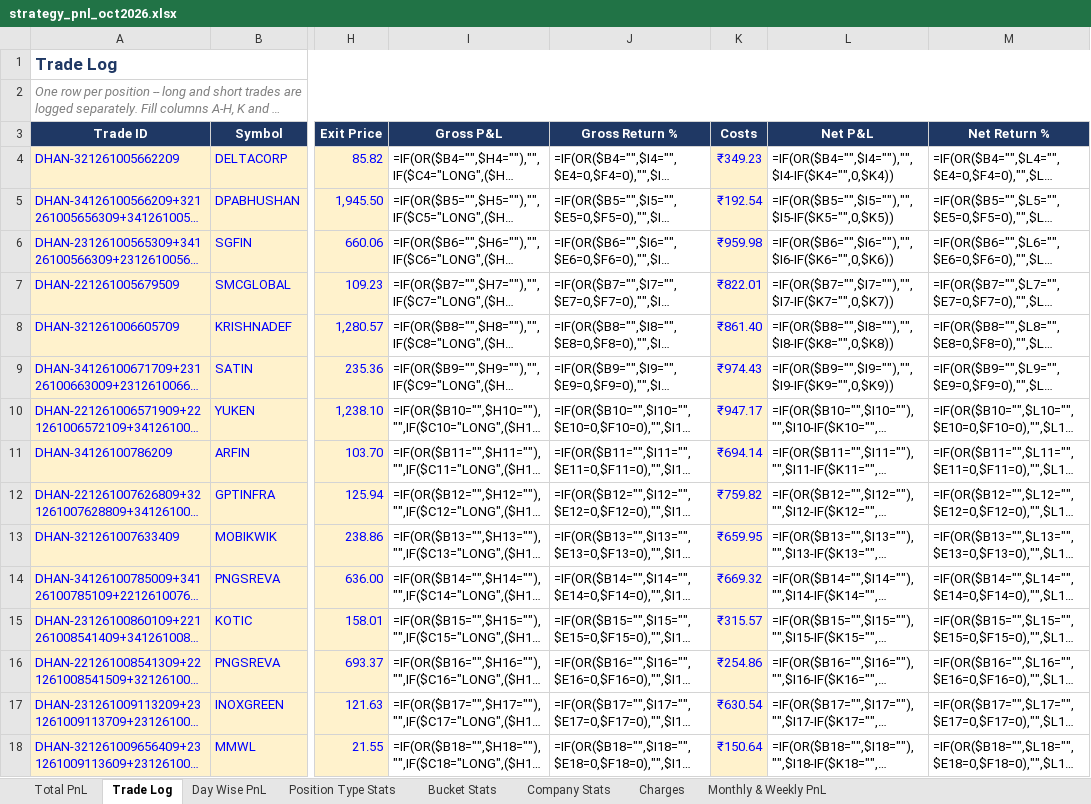
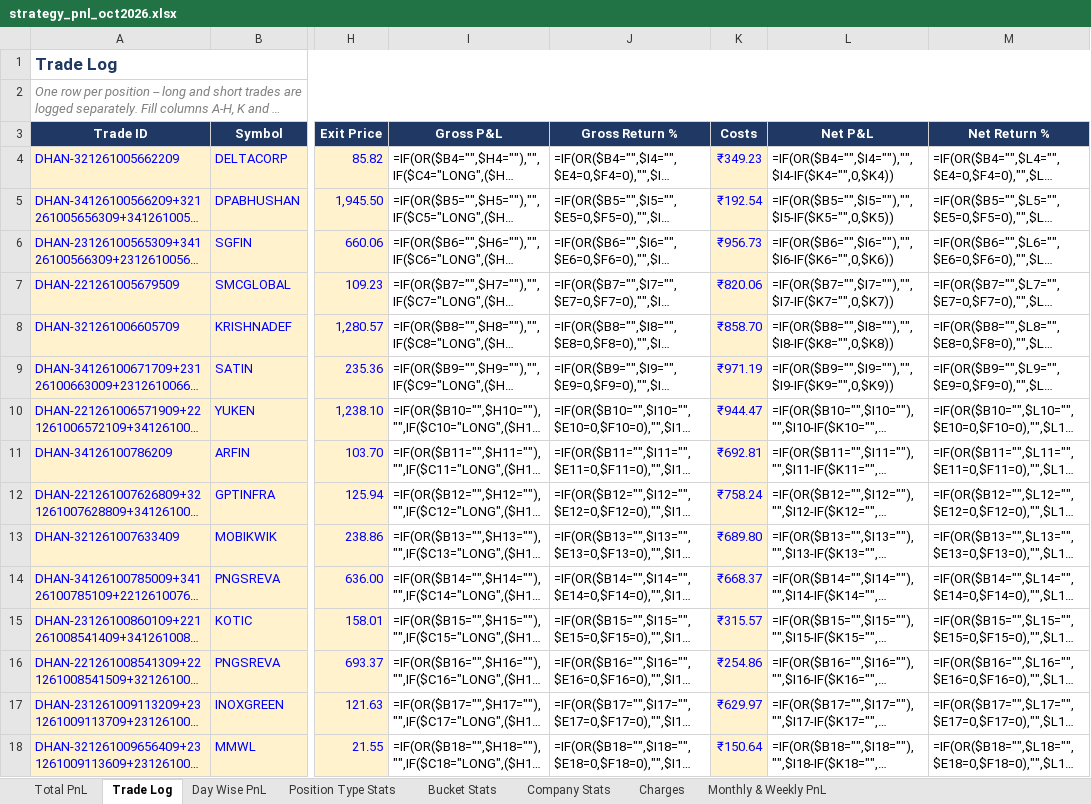
Before and after one commit to rashil0904/volume-daily, an Excel workbook: results/strategy_pnl_oct2026.xlsx, sheet Trade Log, drawn as a sheet; only a part is shown, gaps mark what is left out; long unchanged cells end in …; values as stored, in another font and other column widths than the file's, no borders; formulas without a stored value are shown as written; conditional formats not drawn; the diff covers the shown part only; the diff names each change by its address in the sheet, - before the commit and + after, or states it on an @@ line.

```diff
--- a/results/strategy_pnl_oct2026.xlsx (sheet Trade Log)
+++ b/results/strategy_pnl_oct2026.xlsx (sheet Trade Log)
-K6 (Costs): ₹959.98
+K6 (Costs): ₹956.73
-K7 (Costs): ₹822.01
+K7 (Costs): ₹820.06
-K8 (Costs): ₹861.40
+K8 (Costs): ₹858.70
-K9 (Costs): ₹974.43
+K9 (Costs): ₹971.19
-K10 (Costs): ₹947.17
+K10 (Costs): ₹944.47
-K11 (Costs): ₹694.14
+K11 (Costs): ₹692.81
-K12 (Costs): ₹759.82
+K12 (Costs): ₹758.24
-K13 (Costs): ₹659.95
+K13 (Costs): ₹689.80
-K14 (Costs): ₹669.32
+K14 (Costs): ₹668.37
-K17 (Costs): ₹630.54
+K17 (Costs): ₹629.97
```
Also changed, not shown: 3 added rows, 3 removed rows and 129 edited cells elsewhere in this sheet, sheet Charges, results/strategy_pnl_simple.xlsx, 1 other file.
